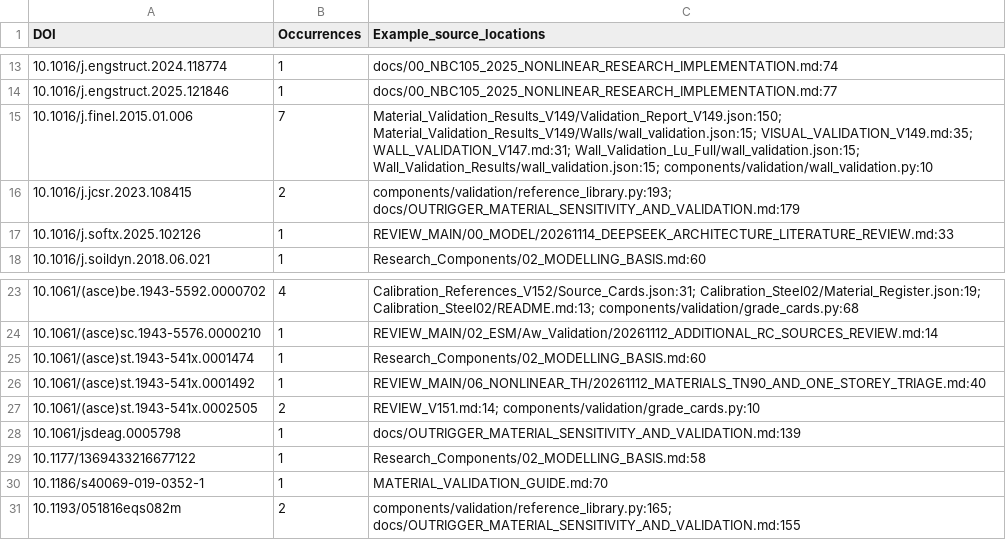
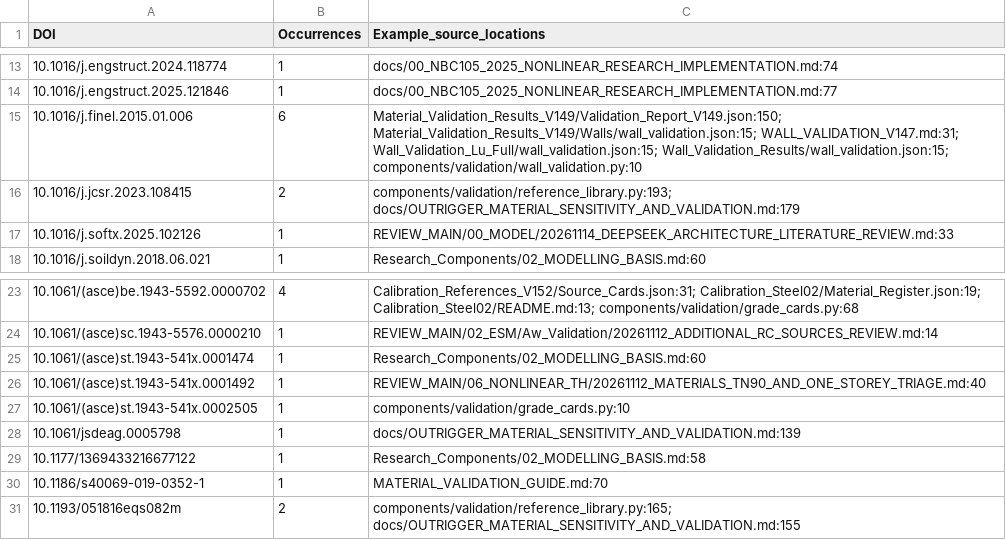
Before and after one commit to bikenshrestha2024/etabs-opensees-thesis, a CSV file: LITERATURE/UNCATALOGUED_DOIS.csv, drawn as a sheet; only a part is shown, gaps mark what is left out.

```diff
--- a/LITERATURE/UNCATALOGUED_DOIS.csv
+++ b/LITERATURE/UNCATALOGUED_DOIS.csv
@@ -14,3 +14,3 @@ DOI,Occurrences,Example_source_locations
 10.1016/j.engstruct.2025.121846,1,docs/00_NBC105_2025_NONLINEAR_RESEARCH_IMPLEMENTATION.md:77
-10.1016/j.finel.2015.01.006,7,Material_Validation_Results_V149/Validation_Report_V149.json:150; Material_Validation_Results_V149/Walls/wall_validation.json:15; VISUAL_VALIDATION_V149.md:35; WALL_VALIDATION_V147.md:31; Wall_Validation_Lu_Full/wall_validation.json:15; Wall_Validation_Results/wall_validation.json:15; components/validation/wall_validation.py:10
+10.1016/j.finel.2015.01.006,6,Material_Validation_Results_V149/Validation_Report_V149.json:150; Material_Validation_Results_V149/Walls/wall_validation.json:15; WALL_VALIDATION_V147.md:31; Wall_Validation_Lu_Full/wall_validation.json:15; Wall_Validation_Results/wall_validation.json:15; components/validation/wall_validation.py:10
 10.1016/j.jcsr.2023.108415,2,components/validation/reference_library.py:193; docs/OUTRIGGER_MATERIAL_SENSITIVITY_AND_VALIDATION.md:179
@@ -26,3 +26,3 @@ DOI,Occurrences,Example_source_locations
 10.1061/(asce)st.1943-541x.0001492,1,REVIEW_MAIN/06_NONLINEAR_TH/20261112_MATERIALS_TN90_AND_ONE_STOREY_TRIAGE.md:40
-10.1061/(asce)st.1943-541x.0002505,2,REVIEW_V151.md:14; components/validation/grade_cards.py:10
+10.1061/(asce)st.1943-541x.0002505,1,components/validation/grade_cards.py:10
 10.1061/jsdeag.0005798,1,docs/OUTRIGGER_MATERIAL_SENSITIVITY_AND_VALIDATION.md:139
```
Also changed, not shown: 10 other files.
